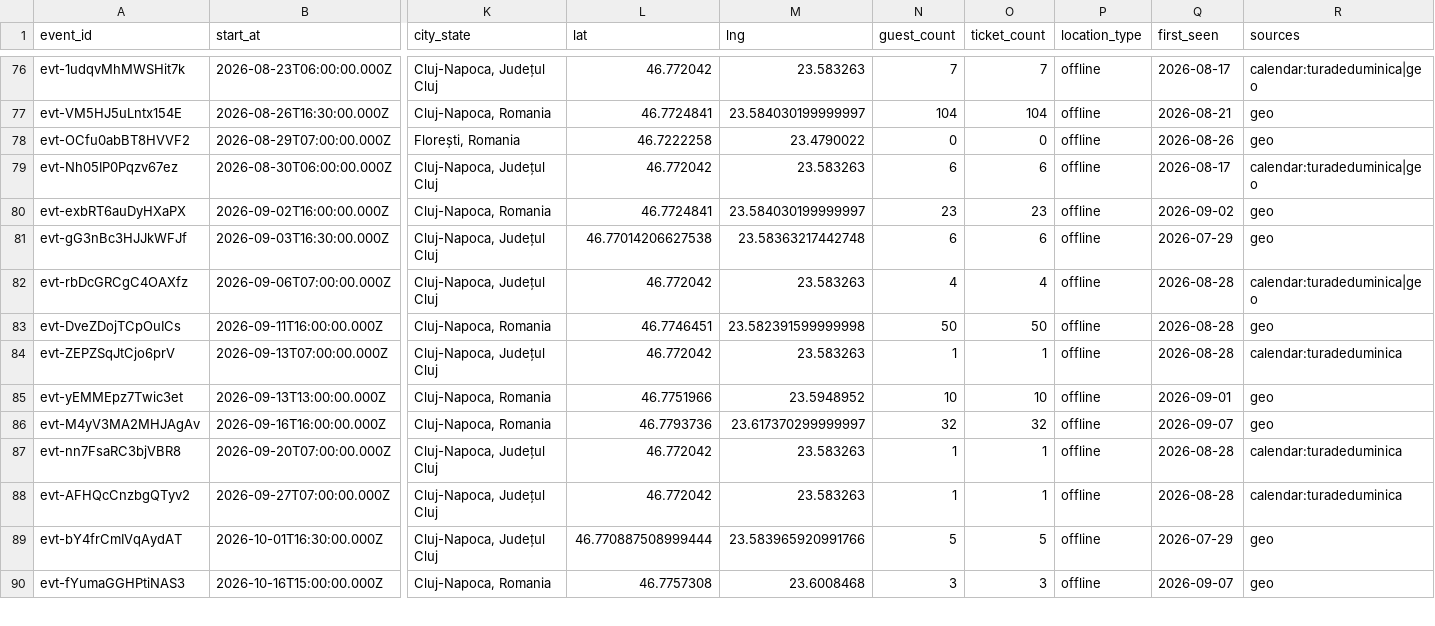
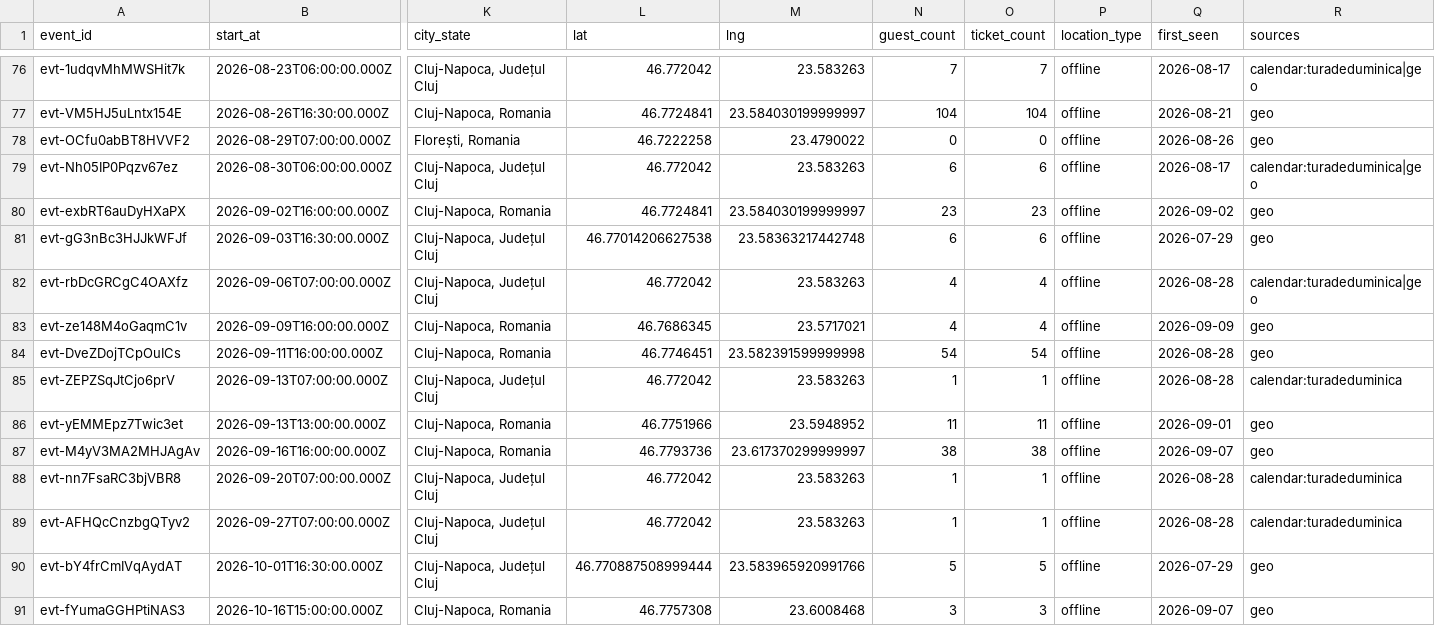
Before and after one commit to FlorinPopaCodes/cluj-meetup-tracker, a CSV file: data/events.csv, drawn as a sheet; only a part is shown, gaps mark what is left out; addresses are those after the commit; rows hold the shown columns only; the diff names each change by its address in the sheet, - before the commit and + after, or states it on an @@ line.

```diff
--- a/data/events.csv
+++ b/data/events.csv
+row 83: evt-ze148M4oGaqmC1v | 2026-09-09T16:00:00.000Z | Cluj-Napoca, Romania | 46.7686345 | 23.5717021 | 4 | 4 | offline | 2026-09-09 | geo
-N84 (guest_count): 50
+N84 (guest_count): 54
-O84 (ticket_count): 50
+O84 (ticket_count): 54
-N86 (guest_count): 10
+N86 (guest_count): 11
-O86 (ticket_count): 10
+O86 (ticket_count): 11
-N87 (guest_count): 32
+N87 (guest_count): 38
-O87 (ticket_count): 32
+O87 (ticket_count): 38
```
Also changed, not shown: 4 other files.
